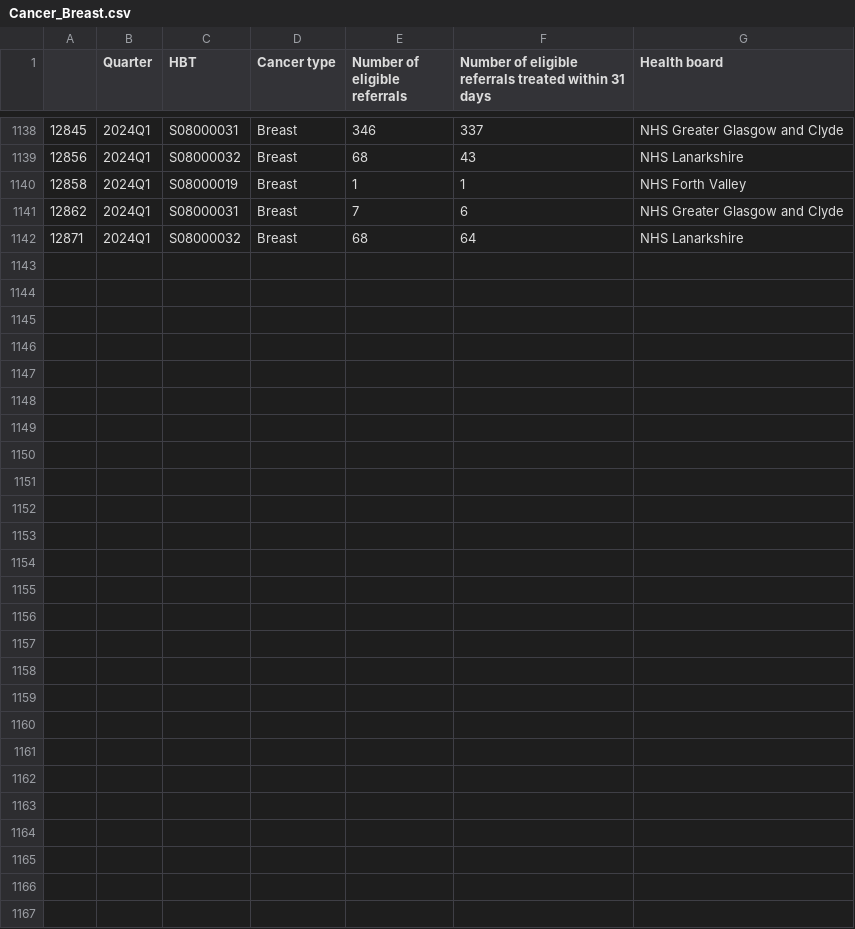
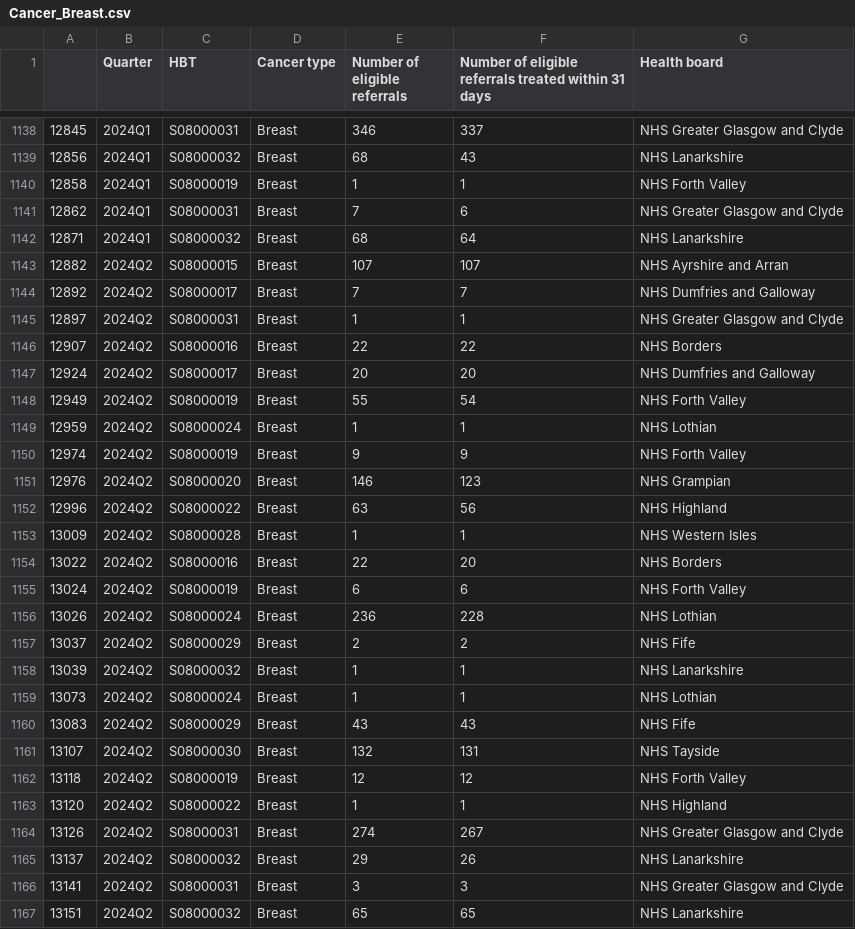
Before and after one commit to DCTdatateam/Waiting-times-trackers, a CSV file: data/Cancer_Breast.csv, drawn as a sheet; only a part is shown, gaps mark what is left out; the diff names each change by its address in the sheet, - before the commit and + after, or states it on an @@ line.

```diff
--- a/data/Cancer_Breast.csv
+++ b/data/Cancer_Breast.csv
+row 1143: 12882 | 2024Q2 | S08000015 | Breast | 107 | 107 | NHS Ayrshire and Arran
+row 1144: 12892 | 2024Q2 | S08000017 | Breast | 7 | 7 | NHS Dumfries and Galloway
+row 1145: 12897 | 2024Q2 | S08000031 | Breast | 1 | 1 | NHS Greater Glasgow and Clyde
+row 1146: 12907 | 2024Q2 | S08000016 | Breast | 22 | 22 | NHS Borders
+row 1147: 12924 | 2024Q2 | S08000017 | Breast | 20 | 20 | NHS Dumfries and Galloway
+row 1148: 12949 | 2024Q2 | S08000019 | Breast | 55 | 54 | NHS Forth Valley
+row 1149: 12959 | 2024Q2 | S08000024 | Breast | 1 | 1 | NHS Lothian
+row 1150: 12974 | 2024Q2 | S08000019 | Breast | 9 | 9 | NHS Forth Valley
+row 1151: 12976 | 2024Q2 | S08000020 | Breast | 146 | 123 | NHS Grampian
+row 1152: 12996 | 2024Q2 | S08000022 | Breast | 63 | 56 | NHS Highland
+row 1153: 13009 | 2024Q2 | S08000028 | Breast | 1 | 1 | NHS Western Isles
+row 1154: 13022 | 2024Q2 | S08000016 | Breast | 22 | 20 | NHS Borders
+row 1155: 13024 | 2024Q2 | S08000019 | Breast | 6 | 6 | NHS Forth Valley
+row 1156: 13026 | 2024Q2 | S08000024 | Breast | 236 | 228 | NHS Lothian
+row 1157: 13037 | 2024Q2 | S08000029 | Breast | 2 | 2 | NHS Fife
+row 1158: 13039 | 2024Q2 | S08000032 | Breast | 1 | 1 | NHS Lanarkshire
+row 1159: 13073 | 2024Q2 | S08000024 | Breast | 1 | 1 | NHS Lothian
+row 1160: 13083 | 2024Q2 | S08000029 | Breast | 43 | 43 | NHS Fife
+row 1161: 13107 | 2024Q2 | S08000030 | Breast | 132 | 131 | NHS Tayside
+row 1162: 13118 | 2024Q2 | S08000019 | Breast | 12 | 12 | NHS Forth Valley
+row 1163: 13120 | 2024Q2 | S08000022 | Breast | 1 | 1 | NHS Highland
+row 1164: 13126 | 2024Q2 | S08000031 | Breast | 274 | 267 | NHS Greater Glasgow and Clyde
+row 1165: 13137 | 2024Q2 | S08000032 | Breast | 29 | 26 | NHS Lanarkshire
+row 1166: 13141 | 2024Q2 | S08000031 | Breast | 3 | 3 | NHS Greater Glasgow and Clyde
+row 1167: 13151 | 2024Q2 | S08000032 | Breast | 65 | 65 | NHS Lanarkshire
```
Also changed, not shown: data/Cancer_Colorectal.csv, data/Cancer_HeadandNeck.csv, 9 other files.
